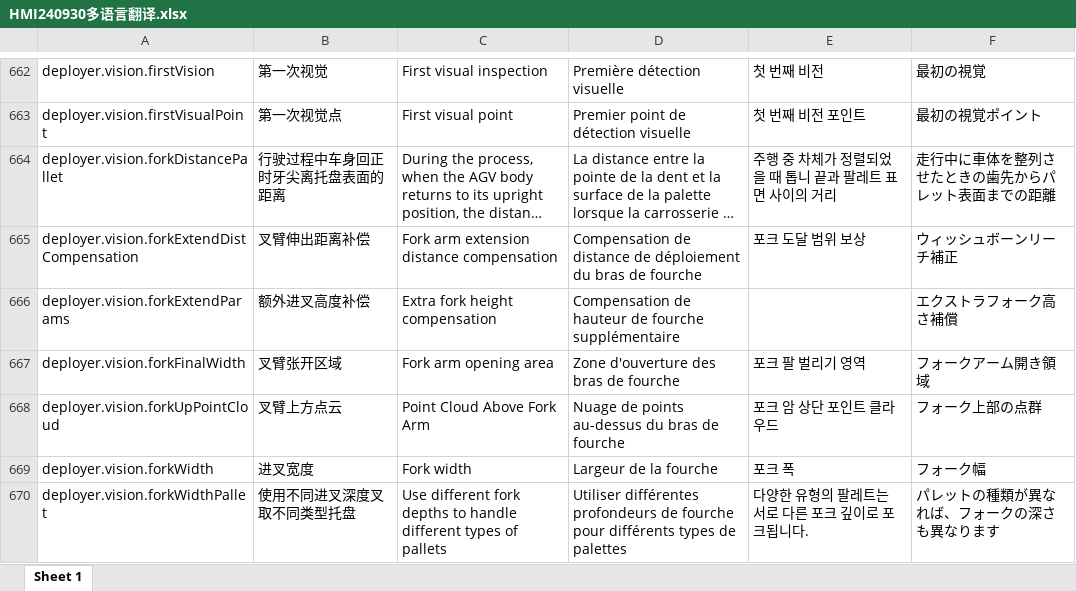
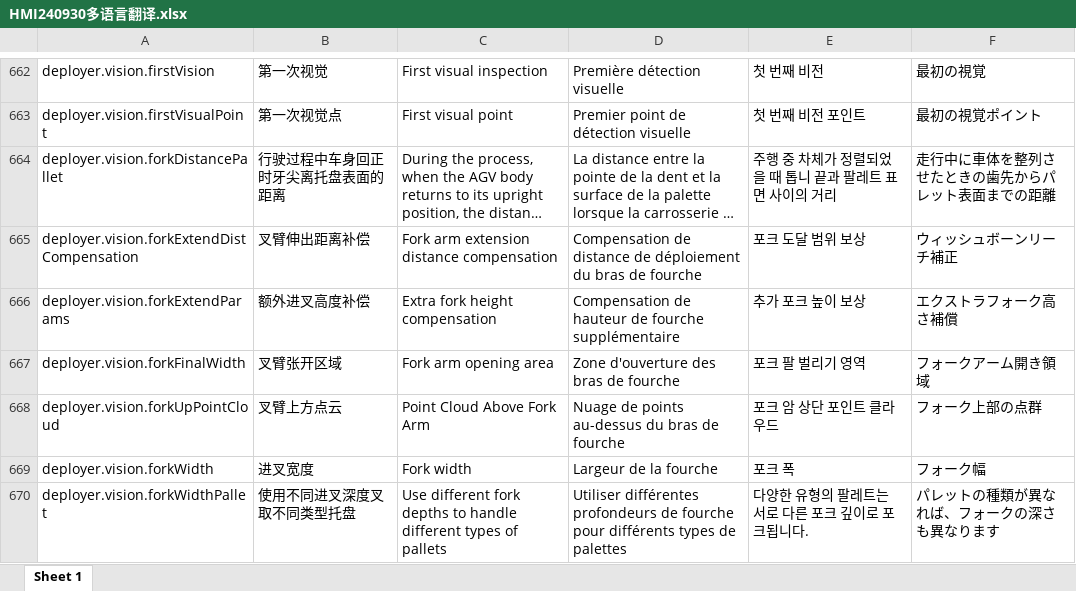
Before and after one commit to anyone-yuren/hmi, an Excel workbook: script-locale/HMI240930多语言翻译.xlsx, sheet Sheet 1, drawn as a sheet; only a part is shown, gaps mark what is left out; long unchanged cells end in …; values as stored, in another font and other column widths than the file's, no borders; the diff covers the shown part only; the diff names each change by its address in the sheet, - before the commit and + after, or states it on an @@ line.

```diff
--- a/script-locale/HMI240930多语言翻译.xlsx (sheet Sheet 1)
+++ b/script-locale/HMI240930多语言翻译.xlsx (sheet Sheet 1)
-E666: (empty)
+E666: 추가 포크 높이 보상
```
Also changed, not shown: 30 edited cells elsewhere in this sheet, 5 other files.
